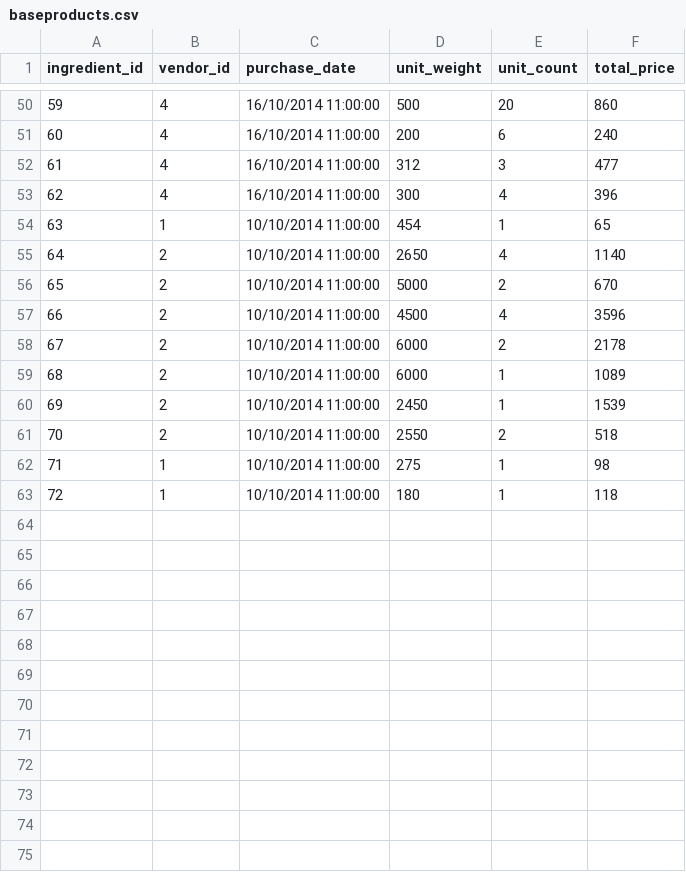
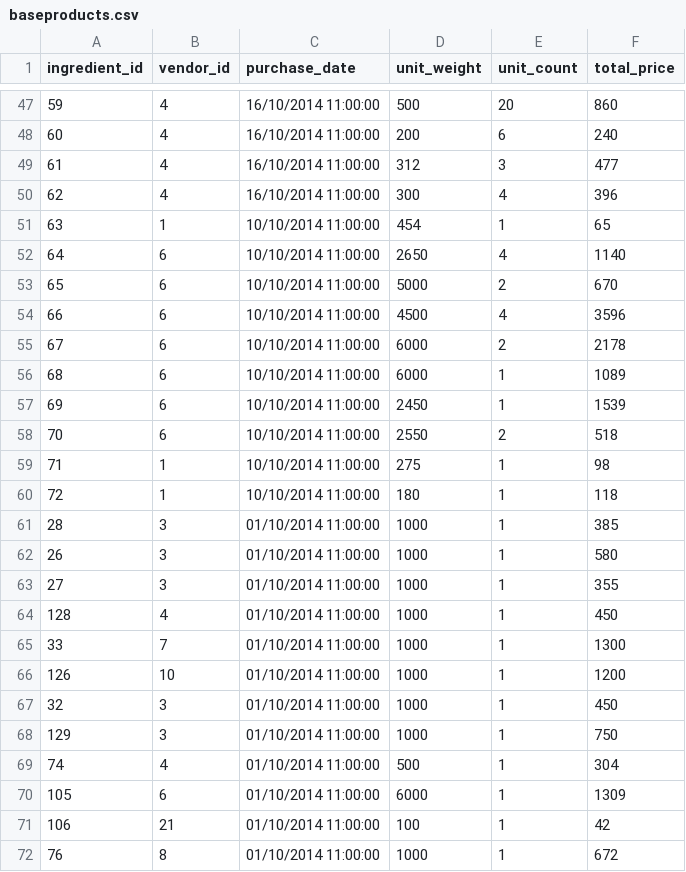
Before and after one commit to pethl/hangfire, a CSV file: public/Basedata/baseproducts.csv, drawn as a sheet; only a part is shown, gaps mark what is left out; the diff covers the shown part only.

```diff
--- a/public/Basedata/baseproducts.csv
+++ b/public/Basedata/baseproducts.csv
@@ -54,10 +51,22 @@ ingredient_id,vendor_id,purchase_date,unit_weight,unit_count,total_price
 63,1,10/10/2014 11:00:00,454,1,65
-64,2,10/10/2014 11:00:00,2650,4,1140
-65,2,10/10/2014 11:00:00,5000,2,670
-66,2,10/10/2014 11:00:00,4500,4,3596
-67,2,10/10/2014 11:00:00,6000,2,2178
-68,2,10/10/2014 11:00:00,6000,1,1089
-69,2,10/10/2014 11:00:00,2450,1,1539
-70,2,10/10/2014 11:00:00,2550,2,518
+64,6,10/10/2014 11:00:00,2650,4,1140
+65,6,10/10/2014 11:00:00,5000,2,670
+66,6,10/10/2014 11:00:00,4500,4,3596
+67,6,10/10/2014 11:00:00,6000,2,2178
+68,6,10/10/2014 11:00:00,6000,1,1089
+69,6,10/10/2014 11:00:00,2450,1,1539
+70,6,10/10/2014 11:00:00,2550,2,518
 71,1,10/10/2014 11:00:00,275,1,98
 72,1,10/10/2014 11:00:00,180,1,118
+28,3,01/10/2014 11:00:00,1000,1,385
+26,3,01/10/2014 11:00:00,1000,1,580
+27,3,01/10/2014 11:00:00,1000,1,355
+128,4,01/10/2014 11:00:00,1000,1,450
+33,7,01/10/2014 11:00:00,1000,1,1300
+126,10,01/10/2014 11:00:00,1000,1,1200
+32,3,01/10/2014 11:00:00,1000,1,450
+129,3,01/10/2014 11:00:00,1000,1,750
+74,4,01/10/2014 11:00:00,500,1,304
+105,6,01/10/2014 11:00:00,6000,1,1309
+106,21,01/10/2014 11:00:00,100,1,42
+76,8,01/10/2014 11:00:00,1000,1,672
```
Also changed, not shown: 1 added row, 4 removed rows and 16 edited cells elsewhere in this file, public/Basedata/ingredients.csv, 27 other files.
